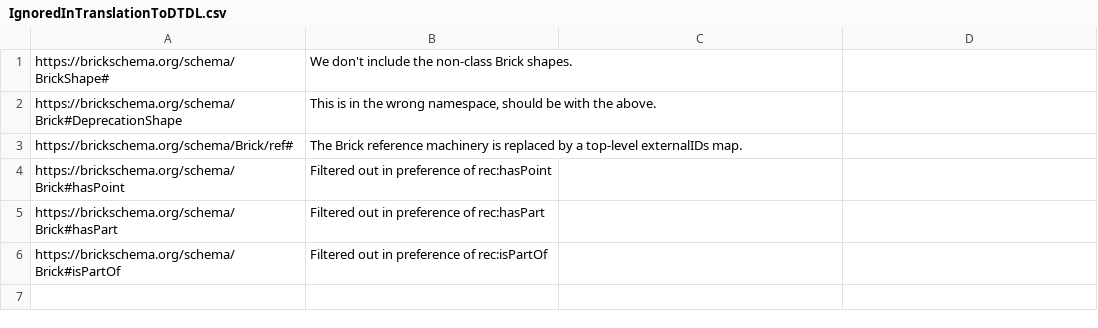
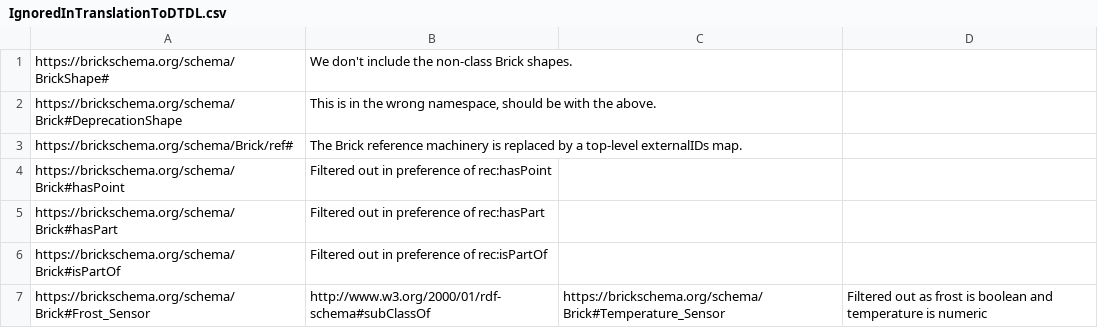
Before and after one commit to RealEstateCore/rec, a CSV file: Ontology/SHACL/IgnoredInTranslationToDTDL.csv, drawn as a sheet; the diff names each change by its address in the sheet, - before the commit and + after, or states it on an @@ line.

Commit message:
Deprecated Frost_Sensor extends Temperature_Sensor

```diff
--- a/Ontology/SHACL/IgnoredInTranslationToDTDL.csv
+++ b/Ontology/SHACL/IgnoredInTranslationToDTDL.csv
+row 7: https://brickschema.org/schema/Brick#Frost_Sensor | http://www.w3.org/2000/01/rdf-schema#subClassOf | https://brickschema.org/schema/Brick#Temperature_Sensor | Filtered out as frost is boolean and temperature is numeric
```
Also changed, not shown: 2 other files.
